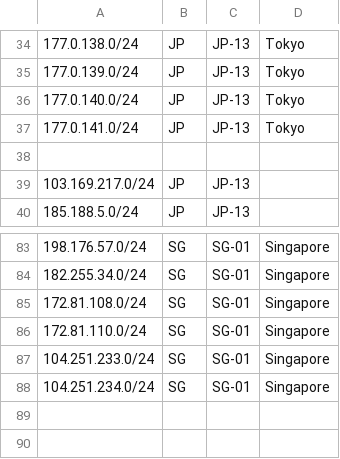
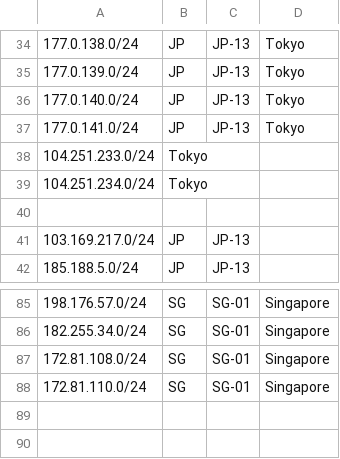
Before and after one commit to primesecuritycorp/geofeed, a CSV file: geofeed.csv, drawn as a sheet; only a part is shown, gaps mark what is left out.

Commit message:
Update geofeed.csv

```diff
--- a/geofeed.csv
+++ b/geofeed.csv
@@ -37,2 +37,4 @@
 177.0.141.0/24,JP,JP-13,Tokyo,
+104.251.233.0/24,Tokyo,
+104.251.234.0/24,Tokyo,
 
@@ -86,4 +88,2 @@
 172.81.110.0/24,SG,SG-01,Singapore,
-104.251.233.0/24,SG,SG-01,Singapore,
-104.251.234.0/24,SG,SG-01,Singapore,
 
```
